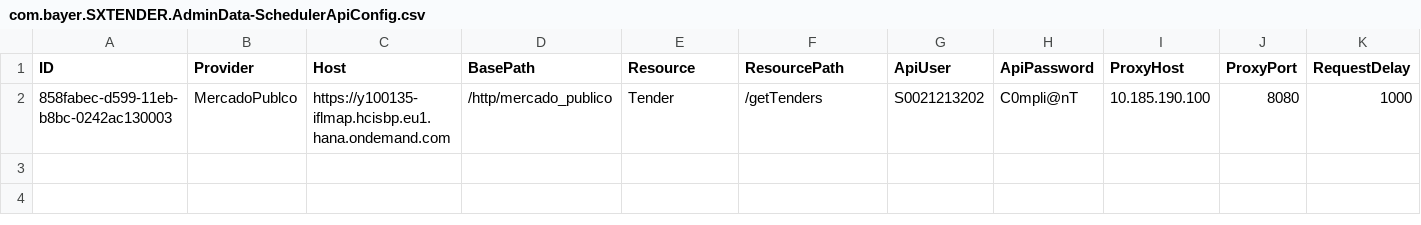
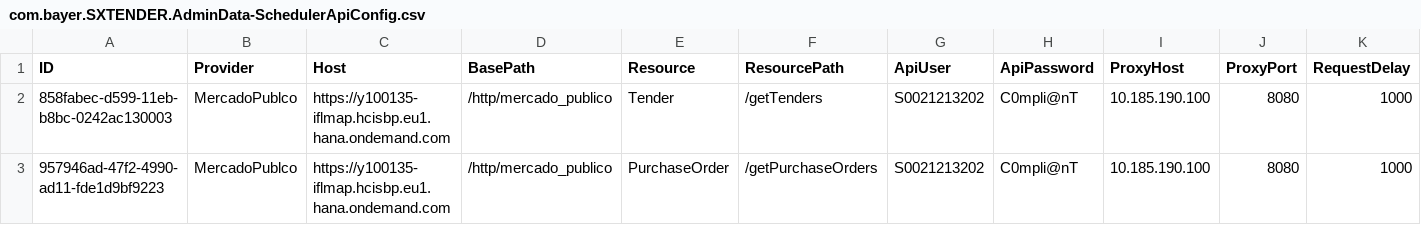
Before and after one commit to mandar-velankar/TNDR_FAST_BACKEND, a CSV file: db/csv/com.bayer.SXTENDER.AdminData-SchedulerApiConfig.csv, drawn as a sheet; only a part is shown; rows hold the shown columns only; the diff names each change by its address in the sheet, - before the commit and + after, or states it on an @@ line.

Commit message:
New scheduler job by storing Purchase Order information on tenders. part 1

```diff
--- a/db/csv/com.bayer.SXTENDER.AdminData-SchedulerApiConfig.csv
+++ b/db/csv/com.bayer.SXTENDER.AdminData-SchedulerApiConfig.csv
+row 3: 957946ad-47f2-4990-ad11-fde1d9bf9223 | MercadoPublco | https://y100135-iflmap.hcisbp.eu1.hana.ondemand.com | /http/mercado_publico | PurchaseOrder | /getPurchaseOrders | S0021213202 | C0mpli@nT | 10.185.190.100 | 8080 | 1000
```
Also changed, not shown: 3 other files.
